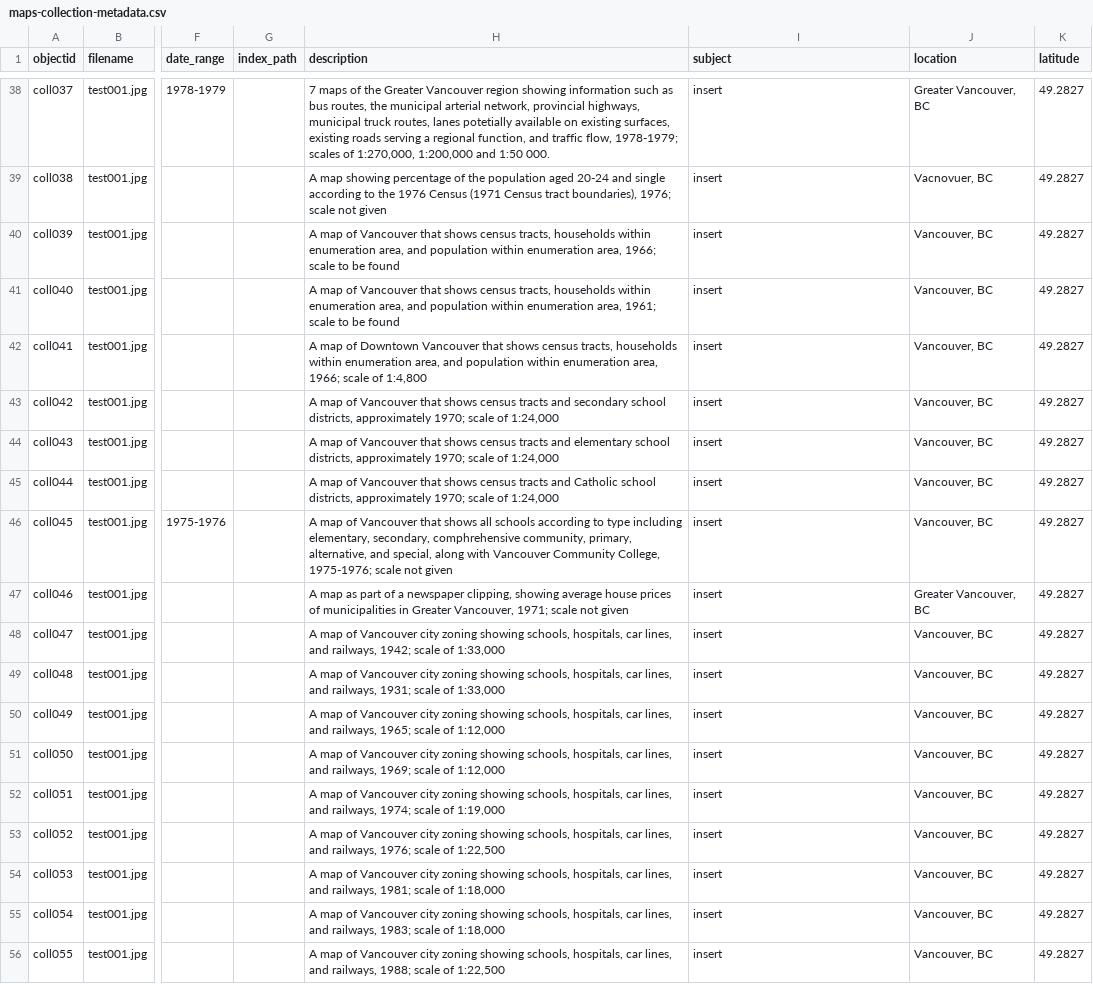
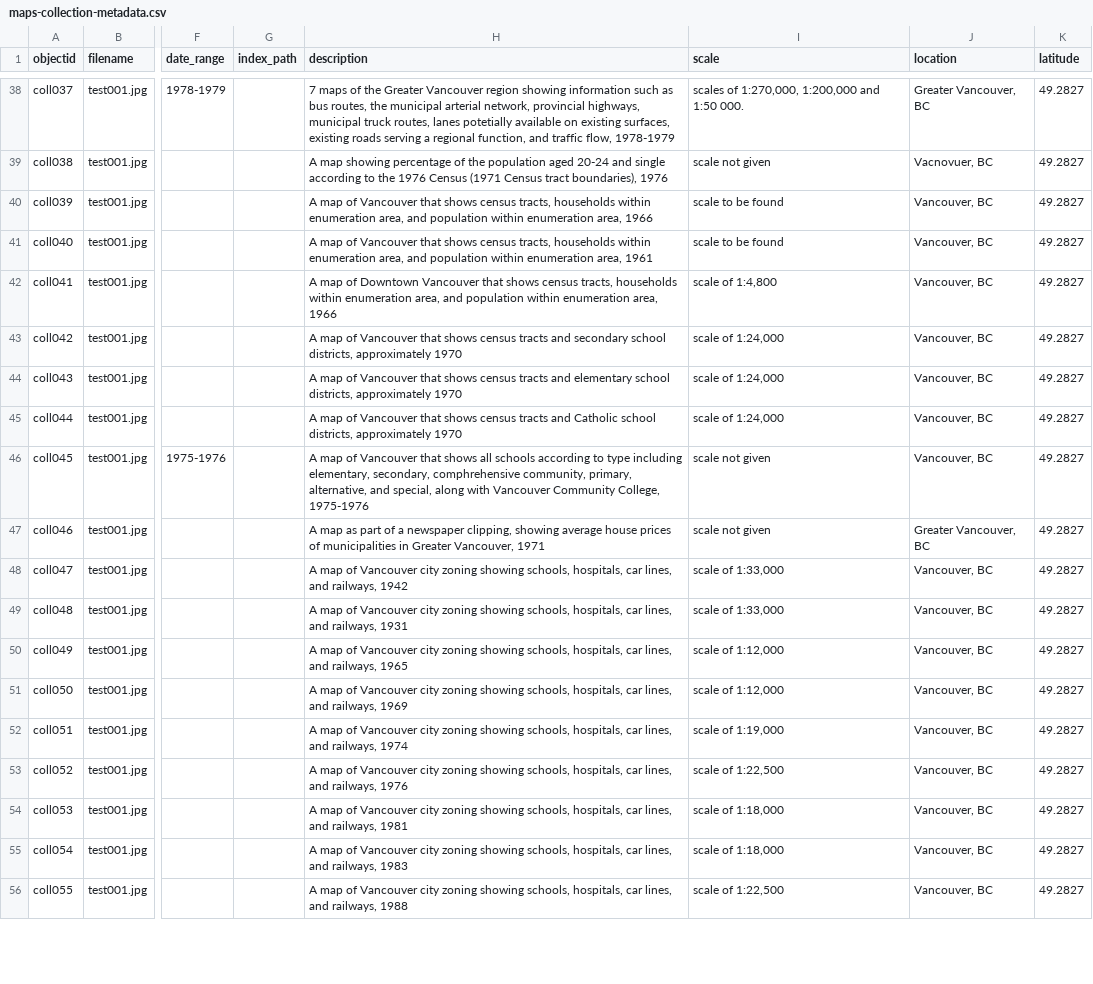
Before and after one commit to ubc-lib-geo/development-of-vancouver-maps, a CSV file: _data/maps-collection-metadata.csv, drawn as a sheet; only a part is shown, gaps mark what is left out; the diff covers the shown part only; the diff names each change by its address in the sheet, - before the commit and + after, or states it on an @@ line.

Commit message:
Added a new column for scale

```diff
--- a/_data/maps-collection-metadata.csv
+++ b/_data/maps-collection-metadata.csv
-I1: subject
+I1: scale
-H38 (description): …traffic flow, 1978-1979; scales of 1:270,000, 1:200,000 and 1:50 000.
+H38 (description): …traffic flow, 1978-1979
-I38 (scale): insert
+I38 (scale): scales of 1:270,000, 1:200,000 and 1:50 000.
-H39 (description): …tract boundaries), 1976; scale not given
+H39 (description): …tract boundaries), 1976
-I39 (scale): insert
+I39 (scale): scale not given
-H40 (description): …enumeration area, 1966; scale to be found
+H40 (description): …enumeration area, 1966
-I40:I41 (scale): insert
+I40:I41 (scale): scale to be found
-H41 (description): …enumeration area, 1961; scale to be found
+H41 (description): …enumeration area, 1961
-H42 (description): …enumeration area, 1966; scale of 1:4,800
+H42 (description): …enumeration area, 1966
-I42 (scale): insert
+I42 (scale): scale of 1:4,800
-H43 (description): …districts, approximately 1970; scale of 1:24,000
+H43 (description): …districts, approximately 1970
-I43:I45 (scale): insert
+I43:I45 (scale): scale of 1:24,000
-H44 (description): …districts, approximately 1970; scale of 1:24,000
+H44 (description): …districts, approximately 1970
-H45 (description): …districts, approximately 1970; scale of 1:24,000
+H45 (description): …districts, approximately 1970
-H46 (description): …Community College, 1975-1976; scale not given
+H46 (description): …Community College, 1975-1976
-I46:I47 (scale): insert
+I46:I47 (scale): scale not given
-H47 (description): …Greater Vancouver, 1971; scale not given
+H47 (description): …Greater Vancouver, 1971
-H48 (description): …and railways, 1942; scale of 1:33,000
+H48 (description): …and railways, 1942
-I48:I49 (scale): insert
+I48:I49 (scale): scale of 1:33,000
-H49 (description): …and railways, 1931; scale of 1:33,000
+H49 (description): …and railways, 1931
-H50 (description): …and railways, 1965; scale of 1:12,000
+H50 (description): …and railways, 1965
-I50:I51 (scale): insert
+I50:I51 (scale): scale of 1:12,000
-H51 (description): …and railways, 1969; scale of 1:12,000
+H51 (description): …and railways, 1969
-H52 (description): …and railways, 1974; scale of 1:19,000
+H52 (description): …and railways, 1974
-I52 (scale): insert
+I52 (scale): scale of 1:19,000
-H53 (description): …and railways, 1976; scale of 1:22,500
+H53 (description): …and railways, 1976
-I53 (scale): insert
+I53 (scale): scale of 1:22,500
-H54 (description): …and railways, 1981; scale of 1:18,000
+H54 (description): …and railways, 1981
-I54:I55 (scale): insert
+I54:I55 (scale): scale of 1:18,000
-H55 (description): …and railways, 1983; scale of 1:18,000
+H55 (description): …and railways, 1983
-H56 (description): …and railways, 1988; scale of 1:22,500
+H56 (description): …and railways, 1988
-I56 (scale): insert
+I56 (scale): scale of 1:22,500
```
Also changed, not shown: 110 edited cells elsewhere in this file.
